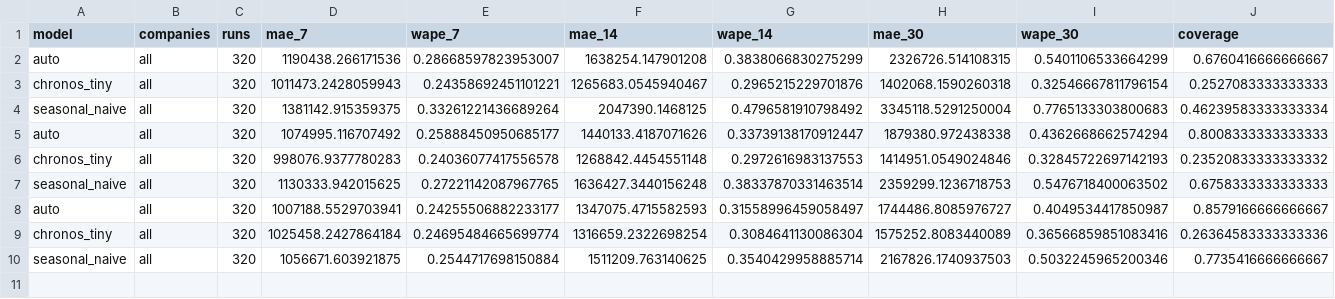
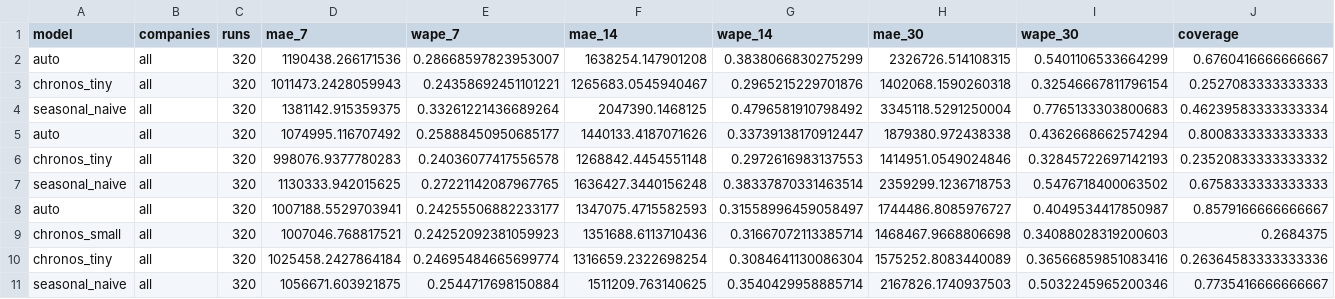
Before and after one commit to Fishing-Team-322/ww_zavozik_67, a CSV file: ml/reports/metrics/chronos_comparison.csv, drawn as a sheet; only a part is shown; rows hold the shown columns only; the diff names each change by its address in the sheet, - before the commit and + after, or states it on an @@ line.

Commit message:
Purge development target overlap and complete Chronos comparison

```diff
--- a/ml/reports/metrics/chronos_comparison.csv
+++ b/ml/reports/metrics/chronos_comparison.csv
+row 9: chronos_small | all | 320 | 1007046.768817521 | 0.24252092381059923 | 1351688.6113710436 | 0.31667072113385714 | 1468467.9668806698 | 0.34088028319200603 | 0.2684375
```
Also changed, not shown: 11 other files.
